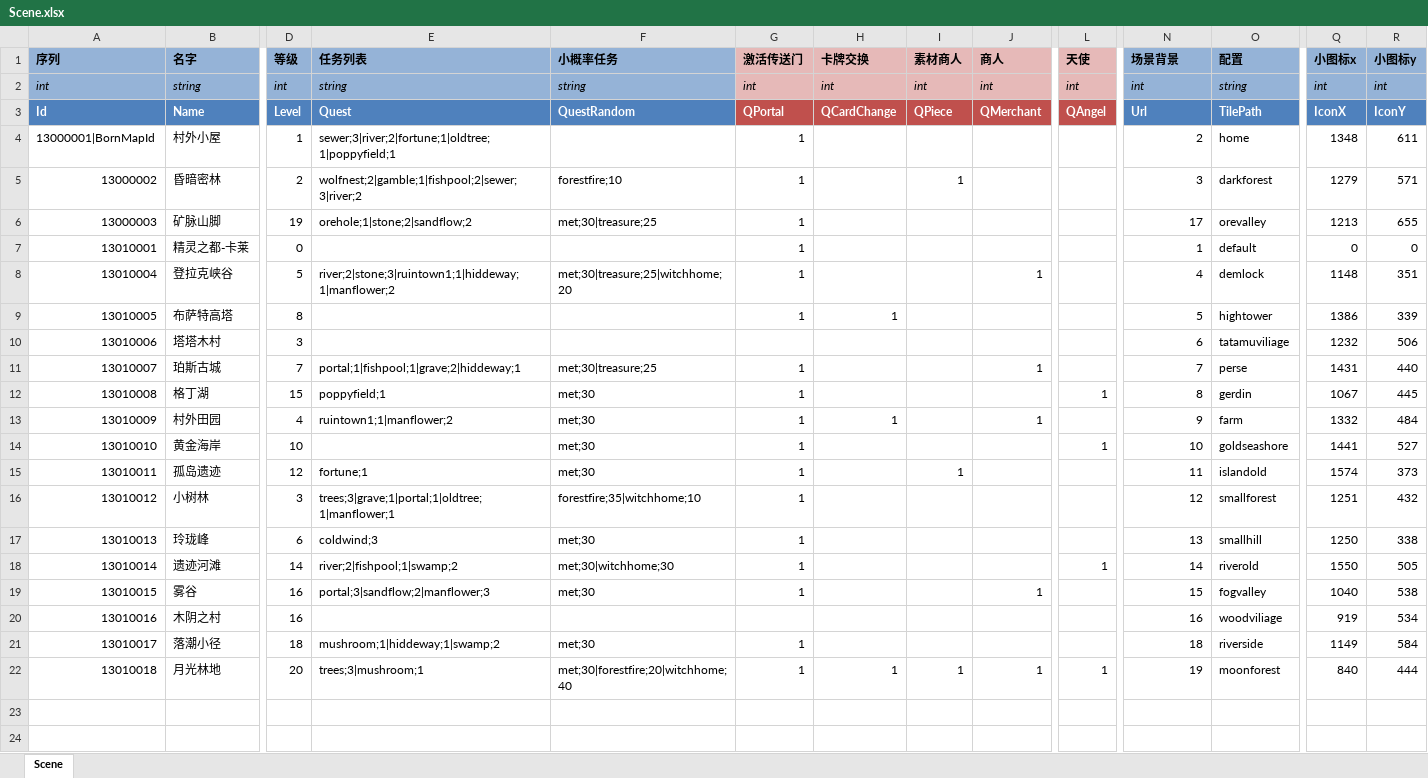
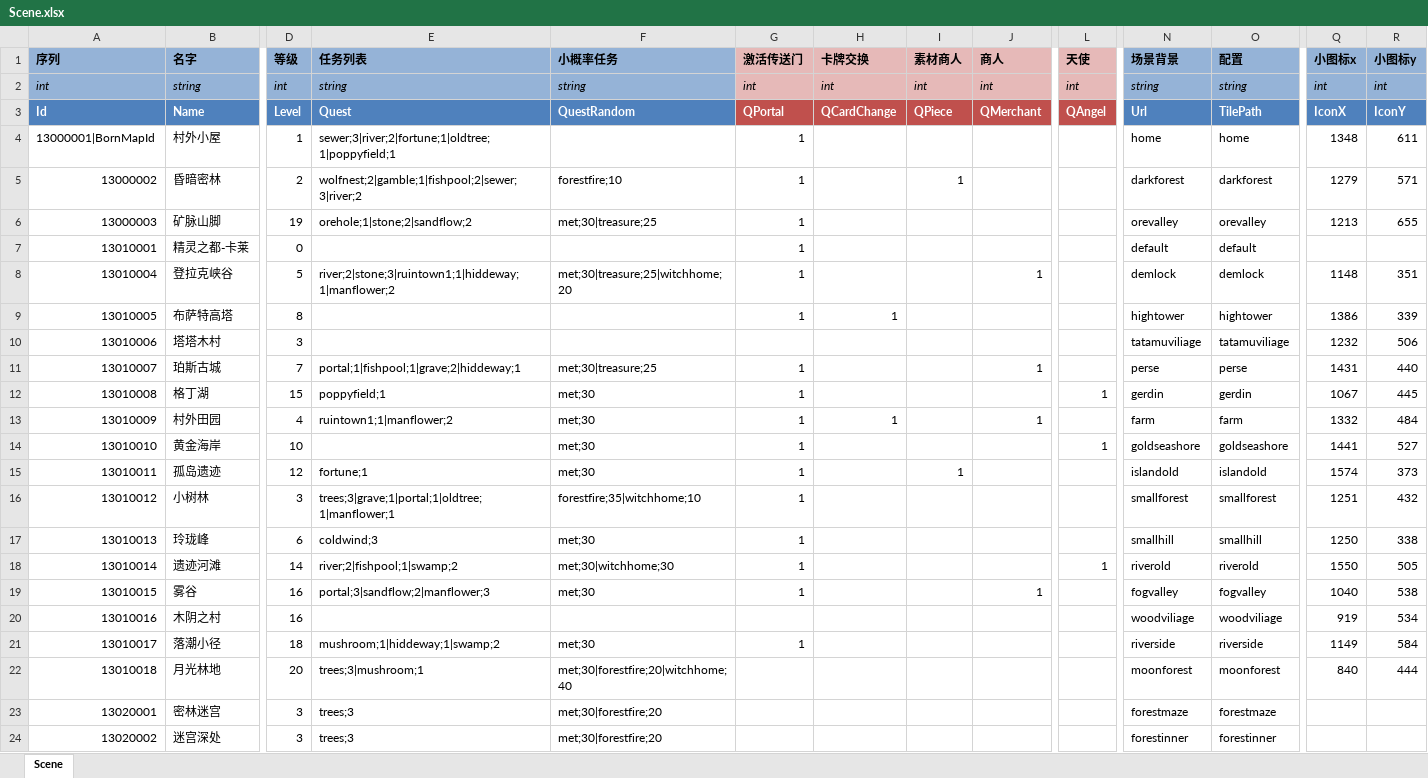
Before and after one commit to realeternia/TOMClassic, an Excel workbook: ConfigData/Xlsx/Scene.xlsx, sheet Scene, drawn as a sheet; only a part is shown, gaps mark what is left out; values as stored, in another font and other column widths than the file's, no borders; conditional formats and table styles not drawn; rows hold the shown columns only; the diff names each change by its address in the sheet, - before the commit and + after, or states it on an @@ line.

```diff
--- a/ConfigData/Xlsx/Scene.xlsx (sheet Scene)
+++ b/ConfigData/Xlsx/Scene.xlsx (sheet Scene)
-N2 (场景背景): int
+N2 (场景背景): string
-N4 (场景背景): 2
+N4 (场景背景): home
-N5 (场景背景): 3
+N5 (场景背景): darkforest
-N6 (场景背景): 17
+N6 (场景背景): orevalley
-N7 (场景背景): 1
+N7 (场景背景): default
-Q7 (小图标x): 0
+Q7 (小图标x): (empty)
-R7 (小图标y): 0
+R7 (小图标y): (empty)
-N8 (场景背景): 4
+N8 (场景背景): demlock
-N9 (场景背景): 5
+N9 (场景背景): hightower
-N10 (场景背景): 6
+N10 (场景背景): tatamuviliage
-N11 (场景背景): 7
+N11 (场景背景): perse
-N12 (场景背景): 8
+N12 (场景背景): gerdin
-N13 (场景背景): 9
+N13 (场景背景): farm
-N14 (场景背景): 10
+N14 (场景背景): goldseashore
-N15 (场景背景): 11
+N15 (场景背景): islandold
-N16 (场景背景): 12
+N16 (场景背景): smallforest
-N17 (场景背景): 13
+N17 (场景背景): smallhill
-N18 (场景背景): 14
+N18 (场景背景): riverold
-N19 (场景背景): 15
+N19 (场景背景): fogvalley
-N20 (场景背景): 16
+N20 (场景背景): woodviliage
-N21 (场景背景): 18
+N21 (场景背景): riverside
-G22 (激活传送门): 1
+G22 (激活传送门): (empty)
-H22 (卡牌交换): 1
+H22 (卡牌交换): (empty)
-I22 (素材商人): 1
+I22 (素材商人): (empty)
-J22 (商人): 1
+J22 (商人): (empty)
-L22 (天使): 1
+L22 (天使): (empty)
-N22 (场景背景): 19
+N22 (场景背景): moonforest
+row 23: 13020001 | 密林迷宫 | 3 | trees;3 | met;30|forestfire;20 |  |  |  |  |  | forestmaze | forestmaze
+row 24: 13020002 | 迷宫深处 | 3 | trees;3 | met;30|forestfire;20 |  |  |  |  |  | forestinner | forestinner
```
Also changed, not shown: ConfigData/Xlsx/SceneQuest.xlsx, 35 other files.
